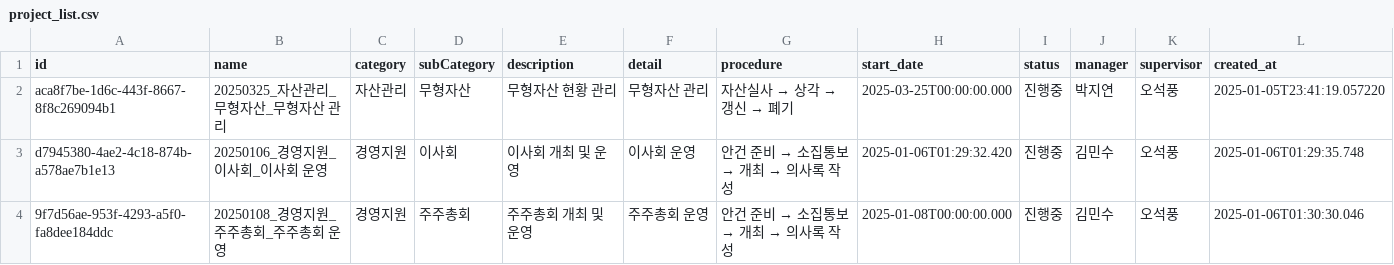
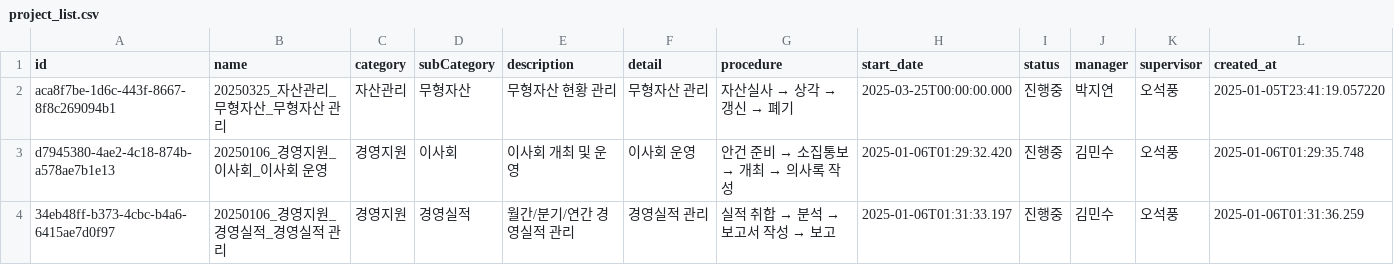
Before and after one commit to photo2story/task_master, a CSV file: assets/project_list.csv, drawn as a sheet; only a part is shown; removed rows and columns are numbered as before the commit, all else as after; rows hold the shown columns only; the diff names each change by its address in the sheet, - before the commit and + after, or states it on an @@ line.

Commit message:
Update project list

```diff
--- a/assets/project_list.csv
+++ b/assets/project_list.csv
-row 4: 9f7d56ae-953f-4293-a5f0-fa8dee184ddc | 20250108_경영지원_주주총회_주주총회 운영 | 경영지원 | 주주총회 | 주주총회 개최 및 운영 | 주주총회 운영 | 안건 준비 → 소집통보 → 개최 → 의사록 작성 | 2025-01-08T00:00:00.000 | 진행중 | 김민수 | 오석풍 | 2025-01-06T01:30:30.046
+row 4: 34eb48ff-b373-4cbc-b4a6-6415ae7d0f97 | 20250106_경영지원_경영실적_경영실적 관리 | 경영지원 | 경영실적 | 월간/분기/연간 경영실적 관리 | 경영실적 관리 | 실적 취합 → 분석 → 보고서 작성 → 보고 | 2025-01-06T01:31:33.197 | 진행중 | 김민수 | 오석풍 | 2025-01-06T01:31:36.259
```
